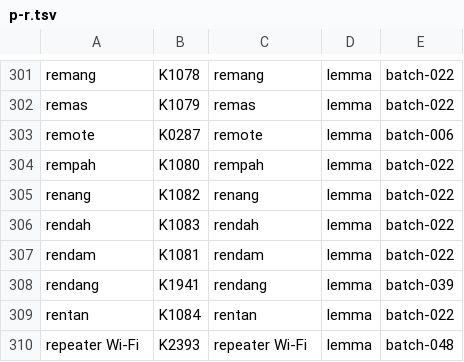
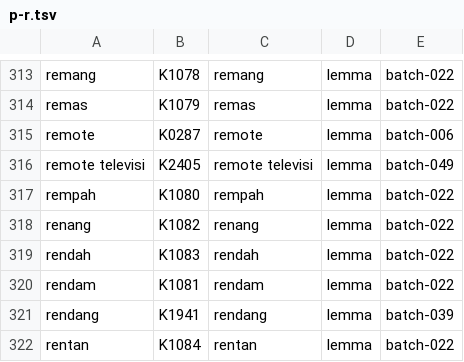
Before and after one commit to semoliginon-ops/Lexara-Chatbot, a TSV file: data/kamus/index/p-r.tsv, drawn as a sheet; only a part is shown, gaps mark what is left out; the shorter side is filled out with more unchanged rows; the diff covers the shown part only; the diff names each change by its address in the sheet, - before the commit and + after, or states it on an @@ line.

Commit message:
Update token index for batch 049

```diff
--- a/data/kamus/index/p-r.tsv
+++ b/data/kamus/index/p-r.tsv
+row 316: remote televisi | K2405 | remote televisi | lemma | batch-049
```
Also changed, not shown: 12 added rows elsewhere in this file.
